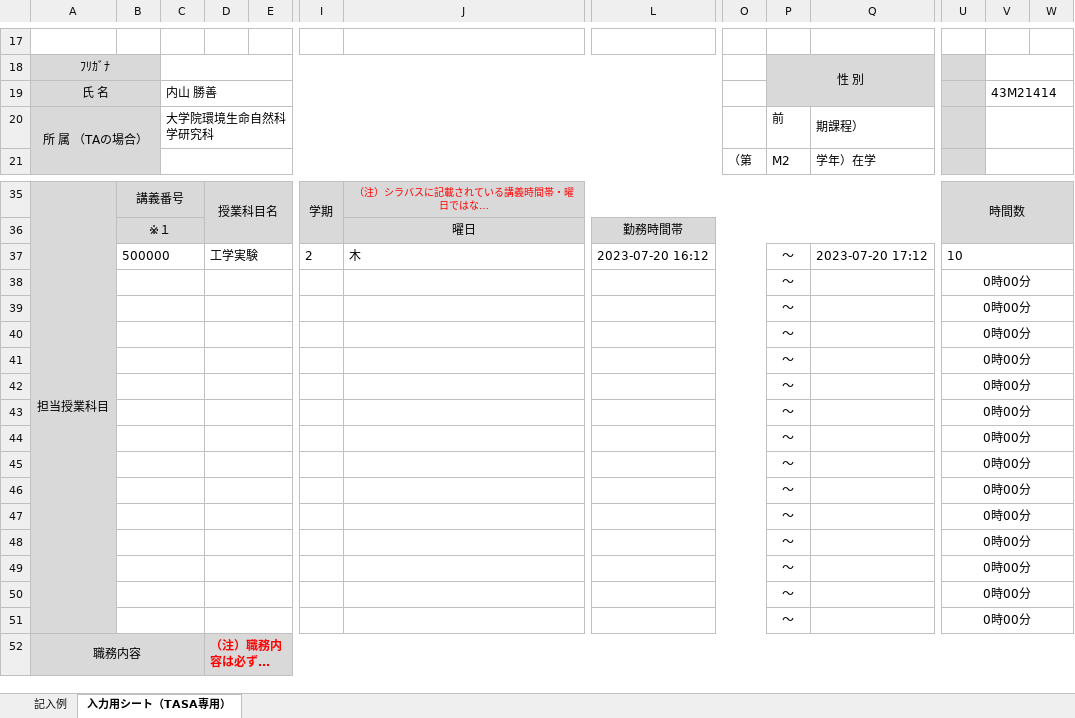
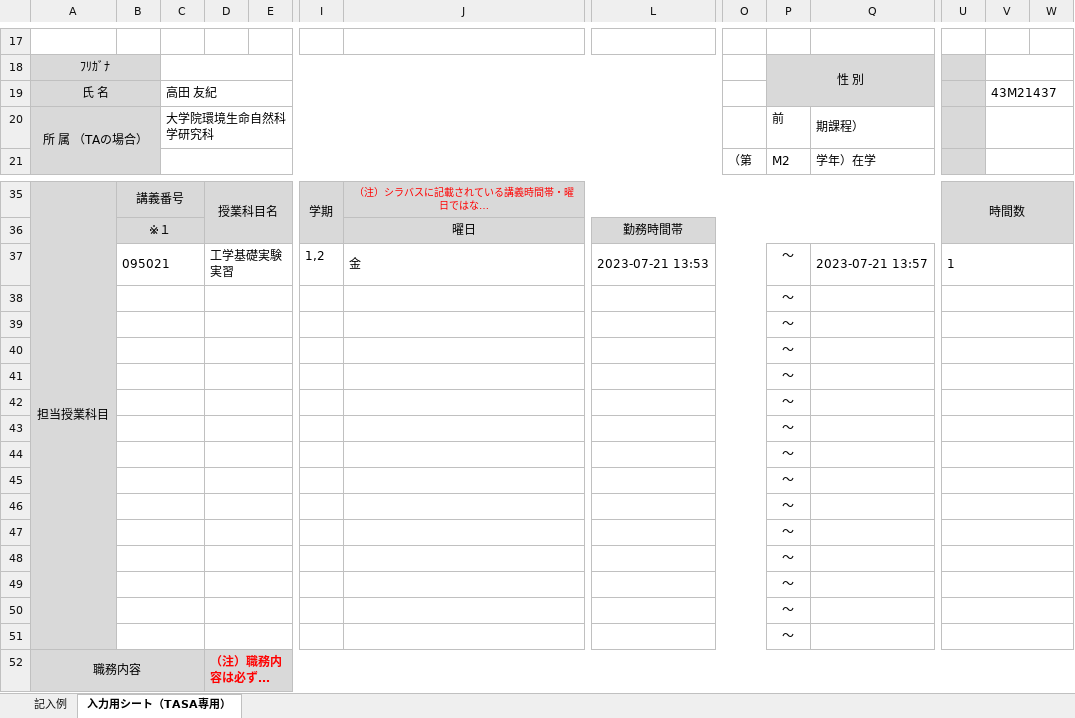
Before and after one commit to ueno12345/Takin, an Excel workbook: public/excel/writed_form1-1.xlsx, sheet 入力用シート（TASA専用）, drawn as a sheet; only a part is shown, gaps mark what is left out; long unchanged cells end in …; values as stored, in another font and other column widths than the file's, no borders; charts and pictures not drawn; removed rows and columns are numbered as before the commit, all else as after; rows hold the shown columns only; the diff covers the shown part only; the diff names each change by its address in the sheet, - before the commit and + after, or states it on an @@ line.

```diff
--- a/public/excel/writed_form1-1.xlsx (sheet 入力用シート（TASA専用）)
+++ b/public/excel/writed_form1-1.xlsx (sheet 入力用シート（TASA専用）)
-C19: 内山 勝善
+C19: 高田 友紀
-V19: 43M21414
+V19: 43M21437
-row 37:  | 500000 |  | 工学実験 |  | 2 | 木 | 2023-07-20 16:12 |  | ～ | 2023-07-20 17:12 | 10
-row 38:  |  |  |  |  |  |  |  |  | ～ |  | 0時00分
-row 39:  |  |  |  |  |  |  |  |  | ～ |  | 0時00分
-row 40:  |  |  |  |  |  |  |  |  | ～ |  | 0時00分
-row 41:  |  |  |  |  |  |  |  |  | ～ |  | 0時00分
-row 42:  |  |  |  |  |  |  |  |  | ～ |  | 0時00分
-row 43:  |  |  |  |  |  |  |  |  | ～ |  | 0時00分
-row 44:  |  |  |  |  |  |  |  |  | ～ |  | 0時00分
-row 45:  |  |  |  |  |  |  |  |  | ～ |  | 0時00分
-row 46:  |  |  |  |  |  |  |  |  | ～ |  | 0時00分
-row 47:  |  |  |  |  |  |  |  |  | ～ |  | 0時00分
-row 48:  |  |  |  |  |  |  |  |  | ～ |  | 0時00分
-row 49:  |  |  |  |  |  |  |  |  | ～ |  | 0時00分
-row 50:  |  |  |  |  |  |  |  |  | ～ |  | 0時00分
-row 51:  |  |  |  |  |  |  |  |  | ～ |  | 0時00分
+row 37:  | 095021 |  | 工学基礎実験実習 |  | 1,2 | 金 | 2023-07-21 13:53 |  | ～ | 2023-07-21 13:57 | 1
+row 38:  |  |  |  |  |  |  |  |  | ～
+row 39:  |  |  |  |  |  |  |  |  | ～
+row 40:  |  |  |  |  |  |  |  |  | ～
+row 41:  |  |  |  |  |  |  |  |  | ～
+row 42:  |  |  |  |  |  |  |  |  | ～
+row 43:  |  |  |  |  |  |  |  |  | ～
+row 44:  |  |  |  |  |  |  |  |  | ～
+row 45:  |  |  |  |  |  |  |  |  | ～
+row 46:  |  |  |  |  |  |  |  |  | ～
+row 47:  |  |  |  |  |  |  |  |  | ～
+row 48:  |  |  |  |  |  |  |  |  | ～
+row 49:  |  |  |  |  |  |  |  |  | ～
+row 50:  |  |  |  |  |  |  |  |  | ～
+row 51:  |  |  |  |  |  |  |  |  | ～
```
Also changed, not shown: 1 edited cell elsewhere in this sheet, sheet 記入例, charts or pictures, public/excel/writed_form2.xlsx, 9 other files.
